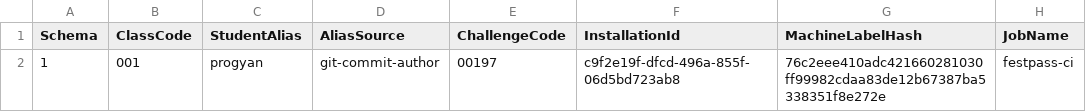
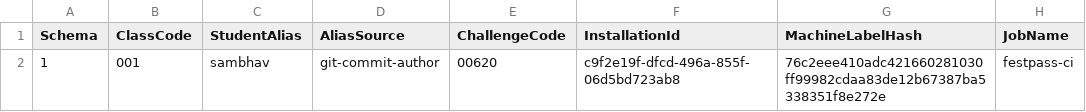
Before and after one commit to Sambhav-jain29/eventpass-campus-management, a CSV file: evidence/build-1/submission-evidence.csv, drawn as a sheet; only a part is shown; the diff names each change by its address in the sheet, - before the commit and + after, or states it on an @@ line.

Commit message:
Update submission-evidence.csv with new entries

```diff
--- a/evidence/build-1/submission-evidence.csv
+++ b/evidence/build-1/submission-evidence.csv
-C2 (StudentAlias): progyan
+C2 (StudentAlias): sambhav
-E2 (ChallengeCode): 00197
+E2 (ChallengeCode): 00620
```
